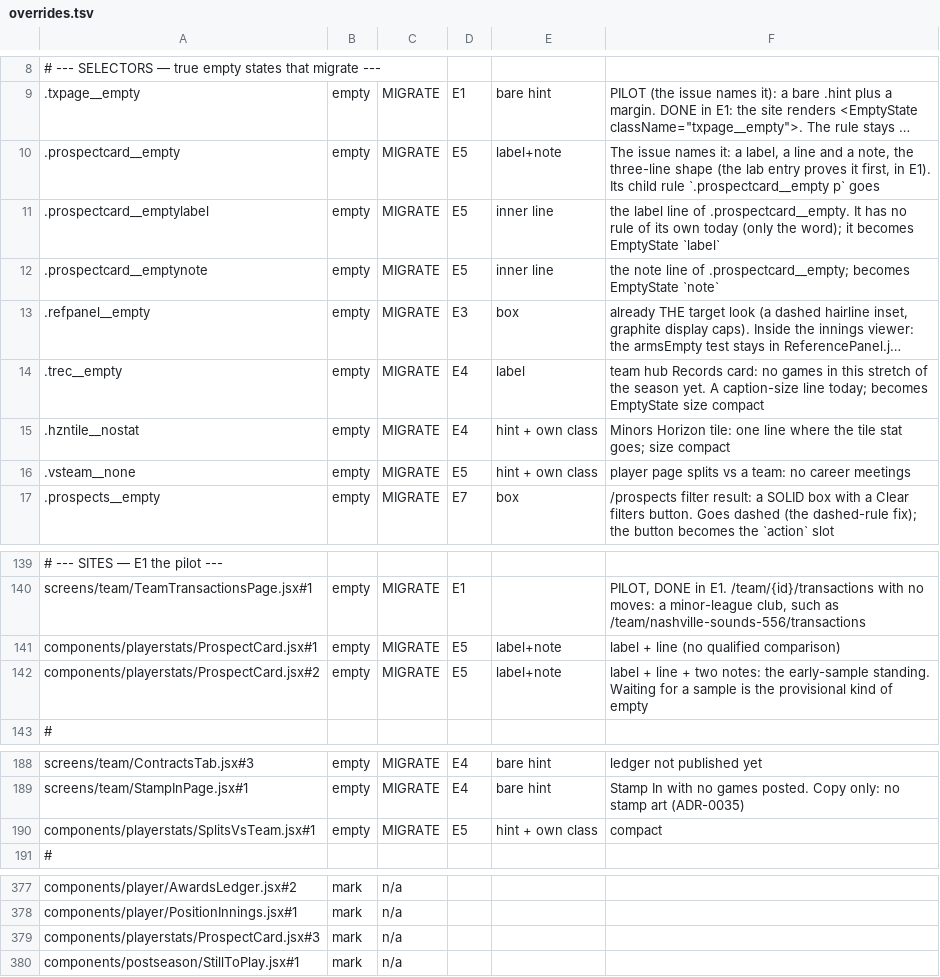
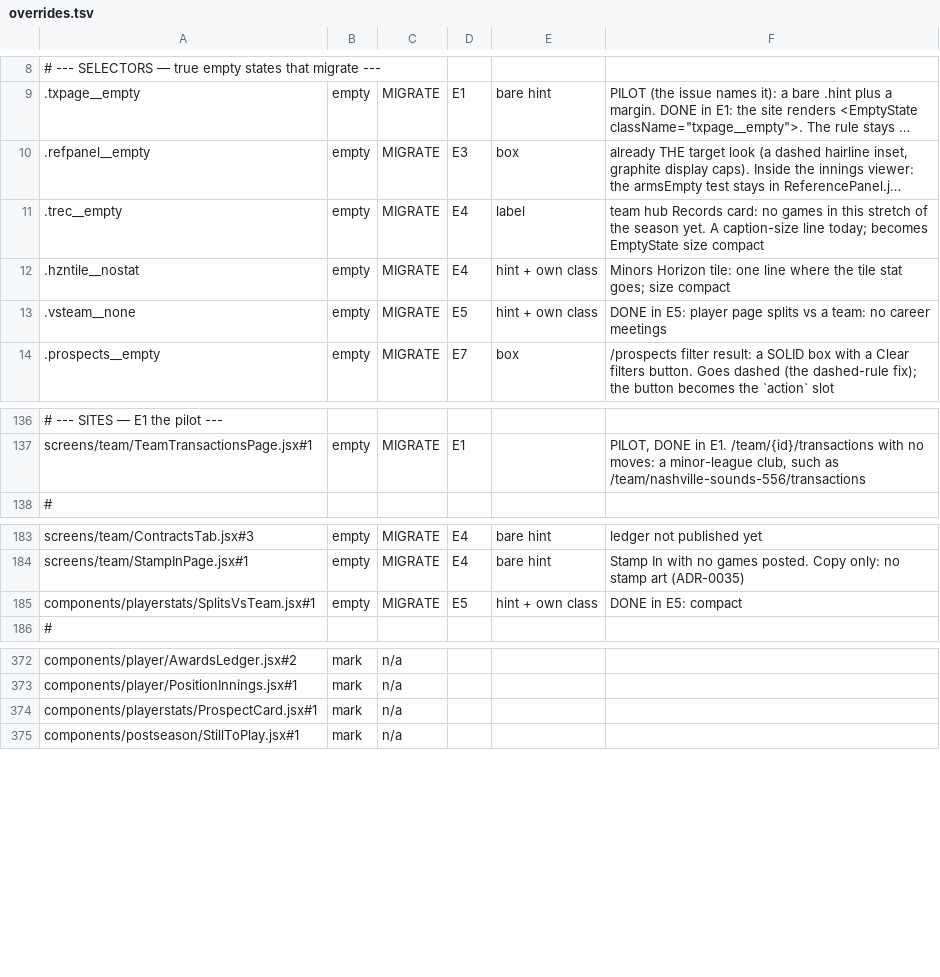
Before and after one commit to gzilavyss2025/bbsbh, a TSV file: .scratch/design-system/empty-state-collapse/overrides.tsv, drawn as a sheet; only a part is shown, gaps mark what is left out; long unchanged cells end in …; removed rows and columns are numbered as before the commit, all else as after; the diff names each change by its address in the sheet, - before the commit and + after, or states it on an @@ line.

```diff
--- a/.scratch/design-system/empty-state-collapse/overrides.tsv
+++ b/.scratch/design-system/empty-state-collapse/overrides.tsv
-row 10: .prospectcard__empty | empty | MIGRATE | E5 | label+note | The issue names it: a label, a line and a note, the three-line shape (the lab entry proves it first, in E1). Its child rule `.prospectcard__empty p` goes
-row 11: .prospectcard__emptylabel | empty | MIGRATE | E5 | inner line | the label line of .prospectcard__empty. It has no rule of its own today (only the word); it becomes EmptyState `label`
-row 12: .prospectcard__emptynote | empty | MIGRATE | E5 | inner line | the note line of .prospectcard__empty; becomes EmptyState `note`
-F13: player page…
+F13: DONE in E5: player page…
-row 141: components/playerstats/ProspectCard.jsx#1 | empty | MIGRATE | E5 | label+note | label + line (no qualified comparison)
-row 142: components/playerstats/ProspectCard.jsx#2 | empty | MIGRATE | E5 | label+note | label + line + two notes: the early-sample standing. Waiting for a sample is the provisional kind of empty
-F185: compact
+F185: DONE in E5: compact
-A374: components/playerstats/ProspectCard.jsx#3
+A374: components/playerstats/ProspectCard.jsx#1
```
Also changed, not shown: 4 other files.
